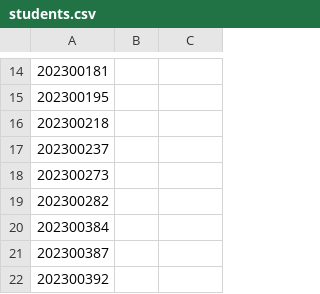
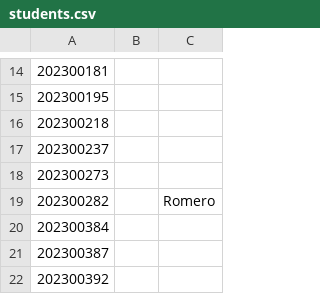
Before and after one commit to StuntsPT/pr_bio_2023-2024_assignments, a CSV file: students.csv, drawn as a sheet; only a part is shown, gaps mark what is left out.

Commit message:
Update students.csv

```diff
--- a/students.csv
+++ b/students.csv
@@ -18,3 +18,3 @@
 202300273,
-202300282,
+202300282,,Romero
 202300384,
```
